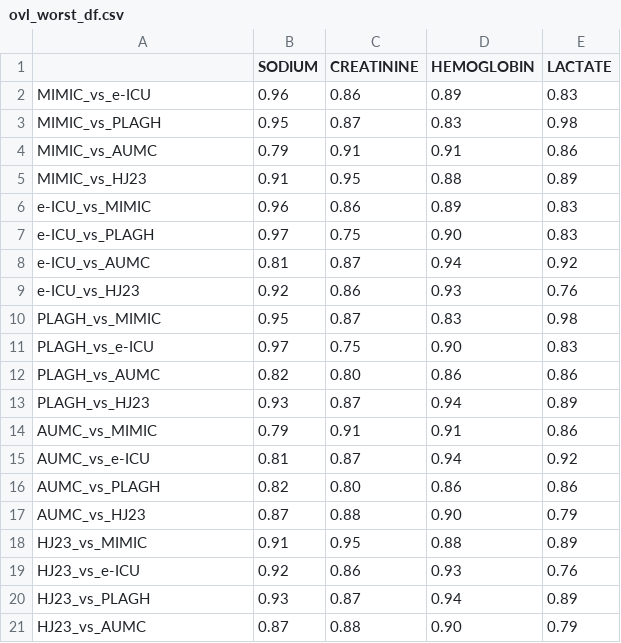
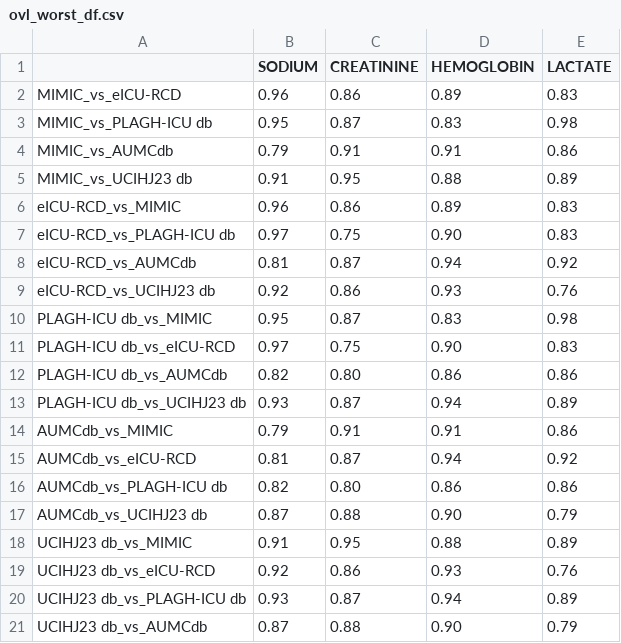
Before and after one commit to xhr0506/ICU-labtest, a CSV file: report/ovl_worst_df.csv, drawn as a sheet.

```diff
--- a/report/ovl_worst_df.csv
+++ b/report/ovl_worst_df.csv
@@ -1,21 +1,21 @@
 ,SODIUM,CREATININE,HEMOGLOBIN,LACTATE
-MIMIC_vs_e-ICU,0.96,0.86,0.89,0.83
-MIMIC_vs_PLAGH,0.95,0.87,0.83,0.98
-MIMIC_vs_AUMC,0.79,0.91,0.91,0.86
-MIMIC_vs_HJ23,0.91,0.95,0.88,0.89
-e-ICU_vs_MIMIC,0.96,0.86,0.89,0.83
-e-ICU_vs_PLAGH,0.97,0.75,0.90,0.83
-e-ICU_vs_AUMC,0.81,0.87,0.94,0.92
-e-ICU_vs_HJ23,0.92,0.86,0.93,0.76
-PLAGH_vs_MIMIC,0.95,0.87,0.83,0.98
-PLAGH_vs_e-ICU,0.97,0.75,0.90,0.83
-PLAGH_vs_AUMC,0.82,0.80,0.86,0.86
-PLAGH_vs_HJ23,0.93,0.87,0.94,0.89
-AUMC_vs_MIMIC,0.79,0.91,0.91,0.86
-AUMC_vs_e-ICU,0.81,0.87,0.94,0.92
-AUMC_vs_PLAGH,0.82,0.80,0.86,0.86
-AUMC_vs_HJ23,0.87,0.88,0.90,0.79
-HJ23_vs_MIMIC,0.91,0.95,0.88,0.89
-HJ23_vs_e-ICU,0.92,0.86,0.93,0.76
-HJ23_vs_PLAGH,0.93,0.87,0.94,0.89
-HJ23_vs_AUMC,0.87,0.88,0.90,0.79
+MIMIC_vs_eICU-RCD,0.96,0.86,0.89,0.83
+MIMIC_vs_PLAGH-ICU db,0.95,0.87,0.83,0.98
+MIMIC_vs_AUMCdb,0.79,0.91,0.91,0.86
+MIMIC_vs_UCIHJ23 db,0.91,0.95,0.88,0.89
+eICU-RCD_vs_MIMIC,0.96,0.86,0.89,0.83
+eICU-RCD_vs_PLAGH-ICU db,0.97,0.75,0.90,0.83
+eICU-RCD_vs_AUMCdb,0.81,0.87,0.94,0.92
+eICU-RCD_vs_UCIHJ23 db,0.92,0.86,0.93,0.76
+PLAGH-ICU db_vs_MIMIC,0.95,0.87,0.83,0.98
+PLAGH-ICU db_vs_eICU-RCD,0.97,0.75,0.90,0.83
+PLAGH-ICU db_vs_AUMCdb,0.82,0.80,0.86,0.86
+PLAGH-ICU db_vs_UCIHJ23 db,0.93,0.87,0.94,0.89
+AUMCdb_vs_MIMIC,0.79,0.91,0.91,0.86
+AUMCdb_vs_eICU-RCD,0.81,0.87,0.94,0.92
+AUMCdb_vs_PLAGH-ICU db,0.82,0.80,0.86,0.86
+AUMCdb_vs_UCIHJ23 db,0.87,0.88,0.90,0.79
+UCIHJ23 db_vs_MIMIC,0.91,0.95,0.88,0.89
+UCIHJ23 db_vs_eICU-RCD,0.92,0.86,0.93,0.76
+UCIHJ23 db_vs_PLAGH-ICU db,0.93,0.87,0.94,0.89
+UCIHJ23 db_vs_AUMCdb,0.87,0.88,0.90,0.79
```
Also changed, not shown: report/ovl_best_df.csv, report/smd_best_df.csv, 50 other files.
